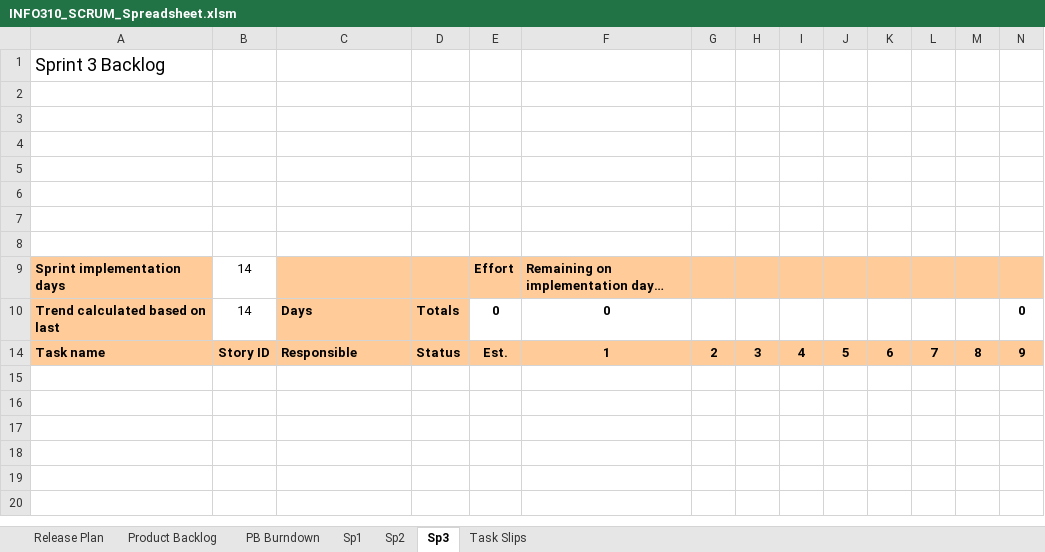
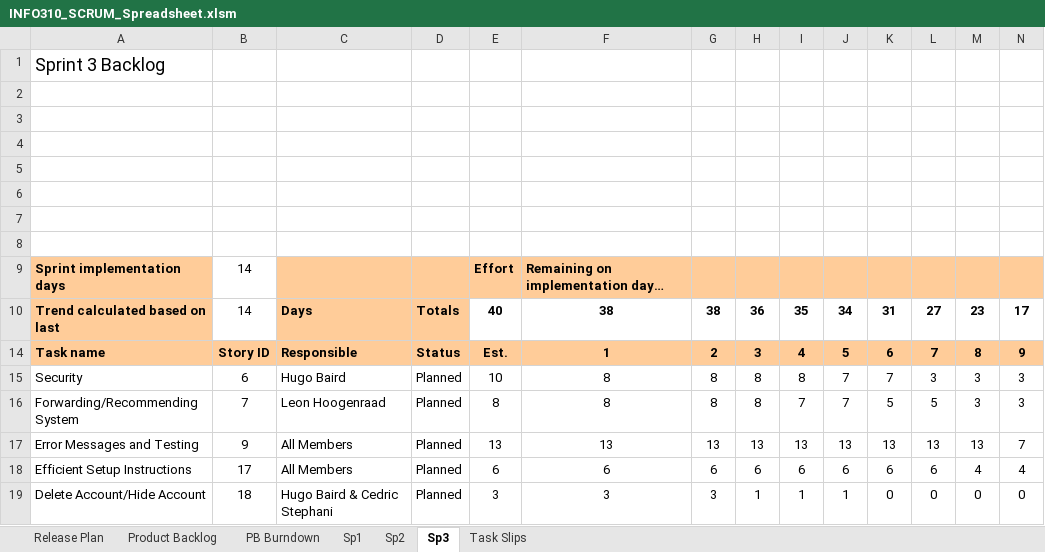
Before and after one commit to Cedric1910/student-staff-search, an Excel workbook: INFO310_SCRUM_Spreadsheet.xlsm, sheet Sp3, drawn as a sheet; only a part is shown; values as stored, in another font and other column widths than the file's, no borders; charts and pictures and conditional formats not drawn; removed rows and columns are numbered as before the commit, all else as after; rows hold the shown columns only; the diff names each change by its address in the sheet, - before the commit and + after, or states it on an @@ line.

Commit message:
Updated SCRUM spreadsheet for Evidence Review #3

```diff
--- a/INFO310_SCRUM_Spreadsheet.xlsm (sheet Sp3)
+++ b/INFO310_SCRUM_Spreadsheet.xlsm (sheet Sp3)
-row 10: Trend calculated based on last | 14 | Days | Totals | 0 | 0 |  |  |  |  |  |  |  | 0
+row 10: Trend calculated based on last | 14 | Days | Totals | 40 | 38 | 38 | 36 | 35 | 34 | 31 | 27 | 23 | 17
+row 15: Security | 6 | Hugo Baird | Planned | 10 | 8 | 8 | 8 | 8 | 7 | 7 | 3 | 3 | 3
+row 16: Forwarding/Recommending System | 7 | Leon Hoogenraad | Planned | 8 | 8 | 8 | 8 | 7 | 7 | 5 | 5 | 3 | 3
+row 17: Error Messages and Testing | 9 | All Members | Planned | 13 | 13 | 13 | 13 | 13 | 13 | 13 | 13 | 13 | 7
+row 18: Efficient Setup Instructions | 17 | All Members | Planned | 6 | 6 | 6 | 6 | 6 | 6 | 6 | 6 | 4 | 4
+row 19: Delete Account/Hide Account | 18 | Hugo Baird & Cedric Stephani | Planned | 3 | 3 | 3 | 1 | 1 | 1 | 0 | 0 | 0 | 0
```
Also changed, not shown: sheet Sp1, sheet Task Slips, sheet Release Plan, sheet PB Burndown, hidden cells, charts or pictures.
